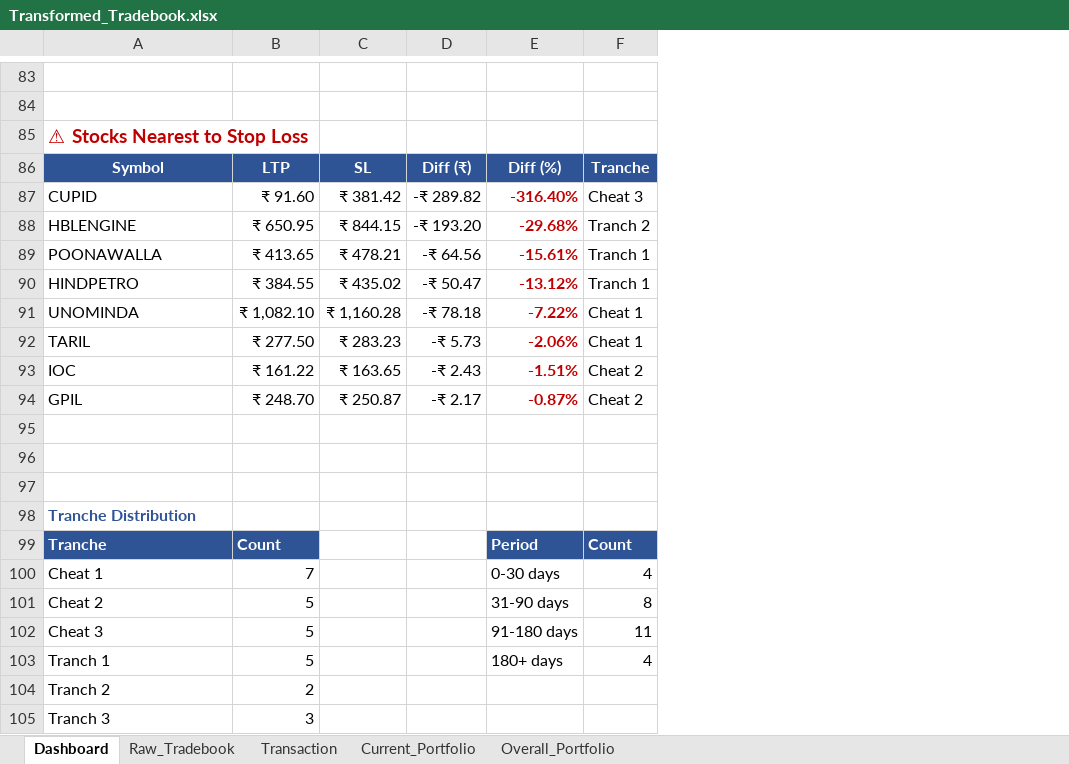
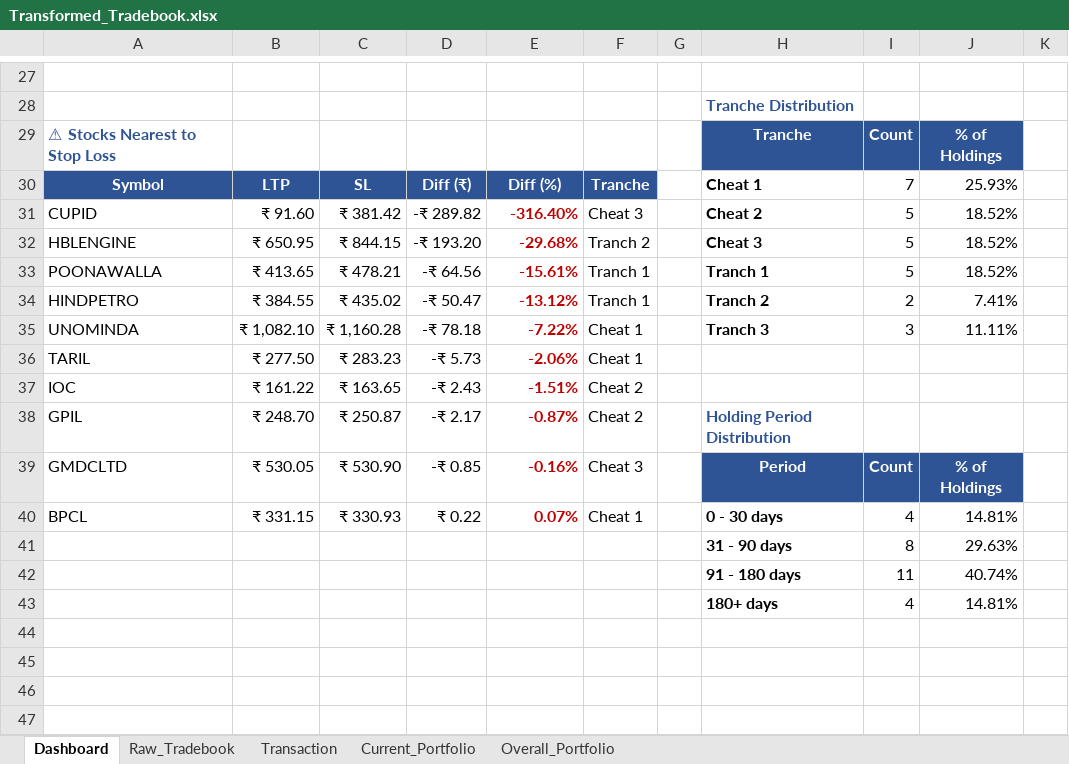
Before and after one commit to murali-1975/stockjournal, an Excel workbook: Transformed_Tradebook.xlsx, sheet Dashboard, drawn as a sheet; only a part is shown, gaps mark what is left out; values as stored, in another font and other column widths than the file's, no borders; charts and pictures not drawn; removed rows and columns are numbered as before the commit, all else as after; the diff covers the shown part only; the diff names each change by its address in the sheet, - before the commit and + after, or states it on an @@ line.

Commit message:
V4: Add Core & Satellite distribution table to Dashboard

```diff
--- a/Transformed_Tradebook.xlsx (sheet Dashboard)
+++ b/Transformed_Tradebook.xlsx (sheet Dashboard)
+column G, empty
+column H, rows 28-38: Tranche Distribution | Tranche | Cheat 1 | Cheat 2 | Cheat 3 | Tranch 1 | Tranch 2 | Tranch 3 |  |  | Holding Period Distribution; rows 41-43: 31 - 90 days | 91 - 180 days | 180+ days
+column I, rows 29-35: Count | 7 | 5 | 5 | 5 | 2 | 3; rows 41-43: 8 | 11 | 4
+column J, rows 29-35: % of Holdings | 25.93% | 18.52% | 18.52% | 18.52% | 7.41% | 11.11%; rows 41-43: 29.63% | 40.74% | 14.81%
+column K, empty
-A29 text colour: #C00000
+A29 text colour: #2F5496, text size: smaller
+row 39: GMDCLTD | ₹ 530.05 | ₹ 530.90 | -₹ 0.85 | -0.16% | Cheat 3 |  | Period | Count | % of Holdings
+row 40: BPCL | ₹ 331.15 | ₹ 330.93 | ₹ 0.22 | 0.07% | Cheat 1 |  | 0 - 30 days | 4 | 14.81%
-row 41: (empty)
+row 41:  |  |  |  |  |  |  | 31 - 90 days | 8 | 29.63%
-row 42: (empty)
+row 42:  |  |  |  |  |  |  | 91 - 180 days | 11 | 40.74%
-row 43: (empty)
+row 43:  |  |  |  |  |  |  | 180+ days | 4 | 14.81%
-row 98: Tranche Distribution
-row 99: Tranche | Count |  |  | Period | Count
-row 100: Cheat 1 | 7 |  |  | 0-30 days | 4
-row 101: Cheat 2 | 5 |  |  | 31-90 days | 8
-row 102: Cheat 3 | 5 |  |  | 91-180 days | 11
-row 103: Tranch 1 | 5 |  |  | 180+ days | 4
-row 104: Tranch 2 | 2
-row 105: Tranch 3 | 3
```
Also changed, not shown: 1 added row, 57 removed rows, 89 edited cells, cell formats and merged cells elsewhere in this sheet, charts or pictures, 1 other file.
